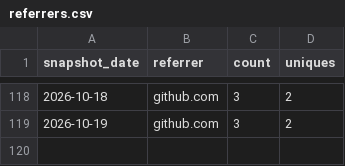
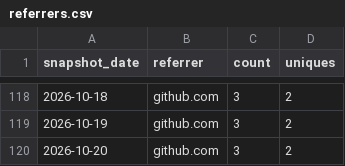
Before and after one commit to valiDol42/erdtree-keeper, a CSV file: stats/referrers.csv, drawn as a sheet; only a part is shown, gaps mark what is left out; the diff names each change by its address in the sheet, - before the commit and + after, or states it on an @@ line.

```diff
--- a/stats/referrers.csv
+++ b/stats/referrers.csv
+row 120: 2026-10-20 | github.com | 3 | 2
```
Also changed, not shown: stats/downloads.csv, stats/paths.csv, 1 other file.
